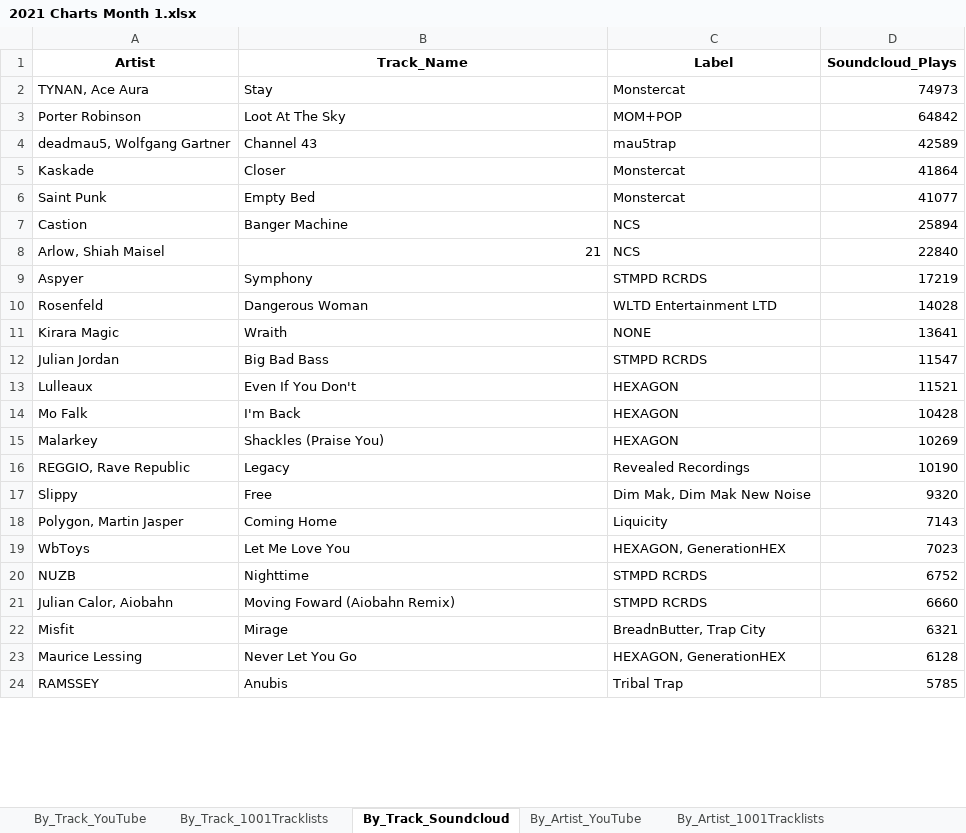
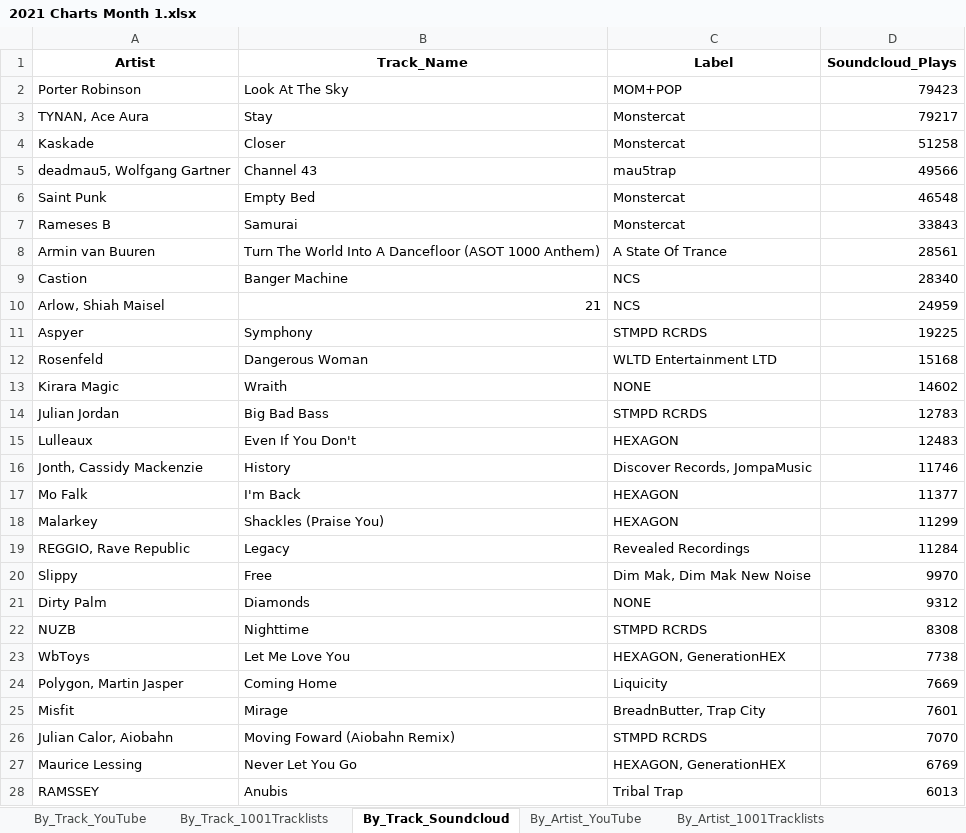
Before and after one commit to Dyl-M/music_charts, an Excel workbook: Monthly_Reports/Monthly_Data/2021 Charts Month 1.xlsx, sheet By_Track_Soundcloud, drawn as a sheet; only a part is shown; values as stored, in another font and other column widths than the file's, no borders; removed rows and columns are numbered as before the commit, all else as after; the diff covers the shown part only; the diff names each change by its address in the sheet, - before the commit and + after, or states it on an @@ line.

Commit message:
"join" is better than "merge" lol
- YouTube and Soundcloud collection functions fixed: using a "merge" instead of a "join" ended up deleting songs from the dataset.

- Tidying of the repository.

+ minor changes

```diff
--- a/Monthly_Reports/Monthly_Data/2021 Charts Month 1.xlsx (sheet By_Track_Soundcloud)
+++ b/Monthly_Reports/Monthly_Data/2021 Charts Month 1.xlsx (sheet By_Track_Soundcloud)
+row 2: Porter Robinson | Look At The Sky | MOM+POP | 79423
-D3 (Soundcloud_Plays): 74973
+D3 (Soundcloud_Plays): 79217
-row 3: Porter Robinson | Loot At The Sky | MOM+POP | 64842
-row 4: deadmau5, Wolfgang Gartner | Channel 43 | mau5trap | 42589
-D4 (Soundcloud_Plays): 41864
+D4 (Soundcloud_Plays): 51258
+row 5: deadmau5, Wolfgang Gartner | Channel 43 | mau5trap | 49566
-D6 (Soundcloud_Plays): 41077
+D6 (Soundcloud_Plays): 46548
+row 7: Rameses B | Samurai | Monstercat | 33843
+row 8: Armin van Buuren | Turn The World Into A Dancefloor (ASOT 1000 Anthem) | A State Of Trance | 28561
-D9 (Soundcloud_Plays): 25894
+D9 (Soundcloud_Plays): 28340
-D10 (Soundcloud_Plays): 22840
+D10 (Soundcloud_Plays): 24959
-D11 (Soundcloud_Plays): 17219
+D11 (Soundcloud_Plays): 19225
-D12 (Soundcloud_Plays): 14028
+D12 (Soundcloud_Plays): 15168
-D13 (Soundcloud_Plays): 13641
+D13 (Soundcloud_Plays): 14602
-D14 (Soundcloud_Plays): 11547
+D14 (Soundcloud_Plays): 12783
-D15 (Soundcloud_Plays): 11521
+D15 (Soundcloud_Plays): 12483
+row 16: Jonth, Cassidy Mackenzie | History | Discover Records, JompaMusic | 11746
-D17 (Soundcloud_Plays): 10428
+D17 (Soundcloud_Plays): 11377
-D18 (Soundcloud_Plays): 10269
+D18 (Soundcloud_Plays): 11299
-D19 (Soundcloud_Plays): 10190
+D19 (Soundcloud_Plays): 11284
-D20 (Soundcloud_Plays): 9320
+D20 (Soundcloud_Plays): 9970
-row 18: Polygon, Martin Jasper | Coming Home | Liquicity | 7143
-row 19: WbToys | Let Me Love You | HEXAGON, GenerationHEX | 7023
+row 21: Dirty Palm | Diamonds | NONE | 9312
-D22 (Soundcloud_Plays): 6752
+D22 (Soundcloud_Plays): 8308
-row 21: Julian Calor, Aiobahn | Moving Foward (Aiobahn Remix) | STMPD RCRDS | 6660
+row 23: WbToys | Let Me Love You | HEXAGON, GenerationHEX | 7738
+row 24: Polygon, Martin Jasper | Coming Home | Liquicity | 7669
-D25 (Soundcloud_Plays): 6321
+D25 (Soundcloud_Plays): 7601
+row 26: Julian Calor, Aiobahn | Moving Foward (Aiobahn Remix) | STMPD RCRDS | 7070
-D27 (Soundcloud_Plays): 6128
+D27 (Soundcloud_Plays): 6769
-D28 (Soundcloud_Plays): 5785
+D28 (Soundcloud_Plays): 6013
```
Also changed, not shown: 5 added rows, 1 removed row and 10 edited cells elsewhere in this sheet, sheet By_Track_1001Tracklists, sheet By_Artist_1001Tracklists, sheet By_Artist_Soundcloud, sheet By_Track_YouTube, sheet By_Artist_YouTube, sheet By_Label_1001Tracklists, 2 more sheets, Monthly_Reports/Monthly_Data/2021 Charts Month 2.xlsx, Weekly_Reports/Weekly_Data/2021 Charts Week 4.xlsx, 13 other files.
